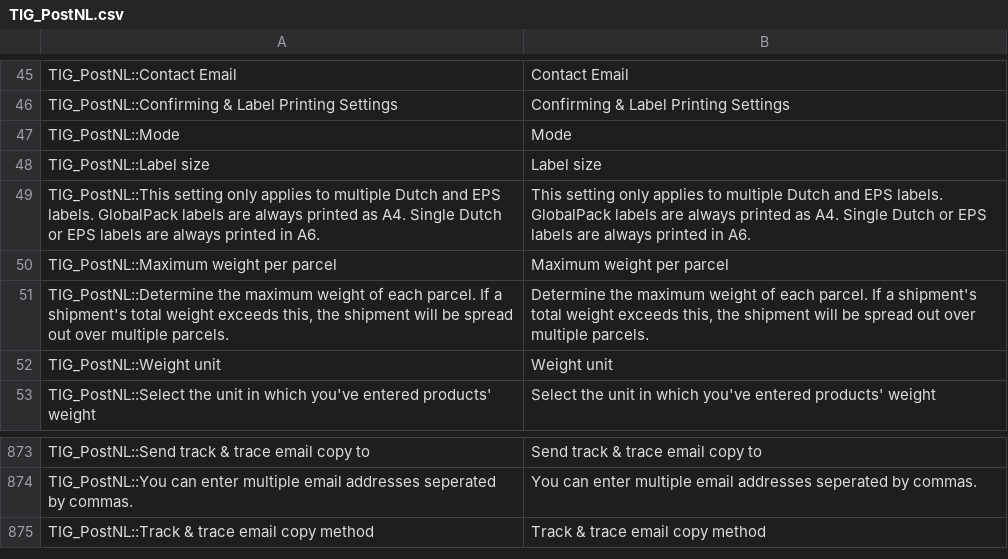
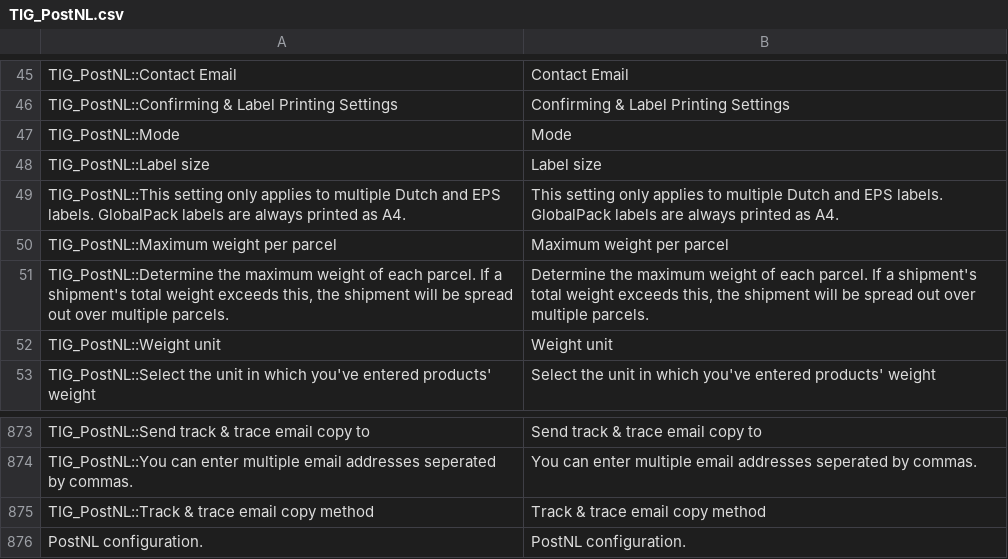
Before and after one commit to postnl/postnl-magento1-End-of-life, a CSV file: app/locale/en_US/TIG_PostNL.csv, drawn as a sheet; only a part is shown, gaps mark what is left out.

```diff
--- a/app/locale/en_US/TIG_PostNL.csv
+++ b/app/locale/en_US/TIG_PostNL.csv
@@ -48,3 +48,3 @@ TIG_PostNL::Mode,Mode
 TIG_PostNL::Label size,Label size
-TIG_PostNL::This setting only applies to multiple Dutch and EPS labels. GlobalPack labels are always printed as A4. Single Dutch or EPS labels are always printed in A6.,This setting only applies to multiple Dutch and EPS labels. GlobalPack labels are always printed as A4. Single Dutch or EPS labels are always printed in A6.
+TIG_PostNL::This setting only applies to multiple Dutch and EPS labels. GlobalPack labels are always printed as A4.,This setting only applies to multiple Dutch and EPS labels. GlobalPack labels are always printed as A4.
 TIG_PostNL::Maximum weight per parcel,Maximum weight per parcel
@@ -875 +875,2 @@ TIG_PostNL::You can enter multiple email addresses seperated by commas.,You can
 TIG_PostNL::Track & trace email copy method,Track & trace email copy method
+PostNL configuration.,PostNL configuration.
```
Also changed, not shown: app/locale/nl_NL/TIG_PostNL.csv, 1 other file.
